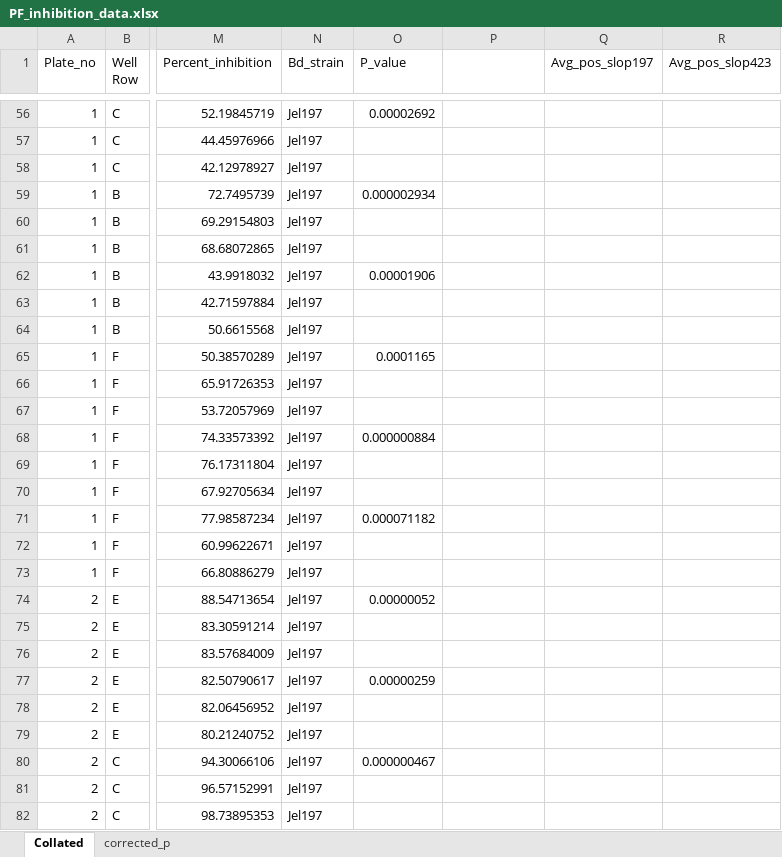
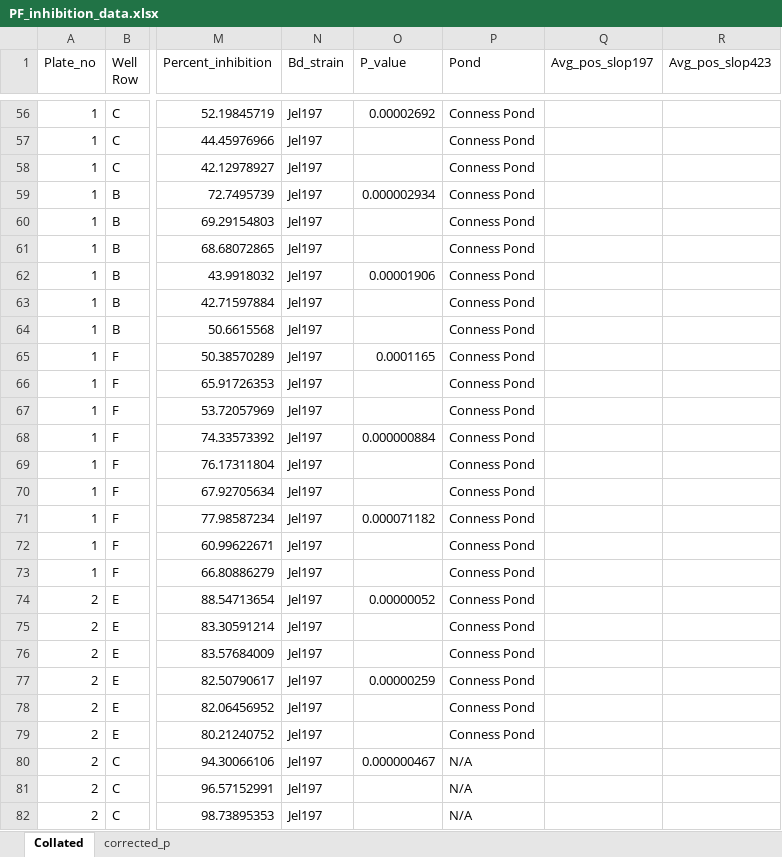
Before and after one commit to pattyjk/Pseudo_fluor, an Excel workbook: PF_inhibition_data.xlsx, sheet Collated, drawn as a sheet; only a part is shown, gaps mark what is left out; values as stored, in another font and other column widths than the file's, no cell formats; the diff covers the shown part only; the diff names each change by its address in the sheet, - before the commit and + after, or states it on an @@ line.

```diff
--- a/PF_inhibition_data.xlsx (sheet Collated)
+++ b/PF_inhibition_data.xlsx (sheet Collated)
-P1: (empty)
+P1: Pond
-P56:P79 (Pond): (empty)
+P56:P79 (Pond): Conness Pond
-P80:P82 (Pond): (empty)
+P80:P82 (Pond): N/A
```
Also changed, not shown: 207 edited cells elsewhere in this sheet, cell formats, 5 other files.
